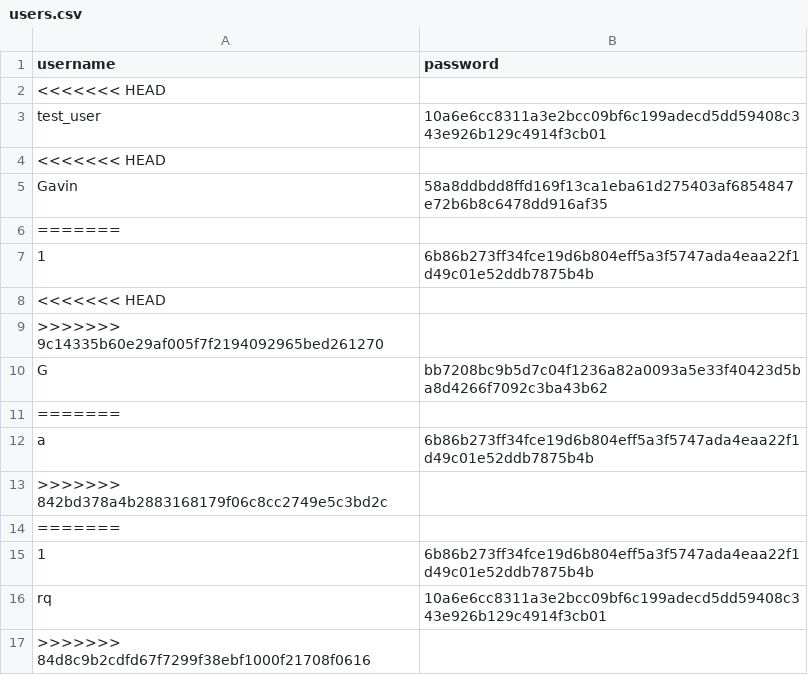
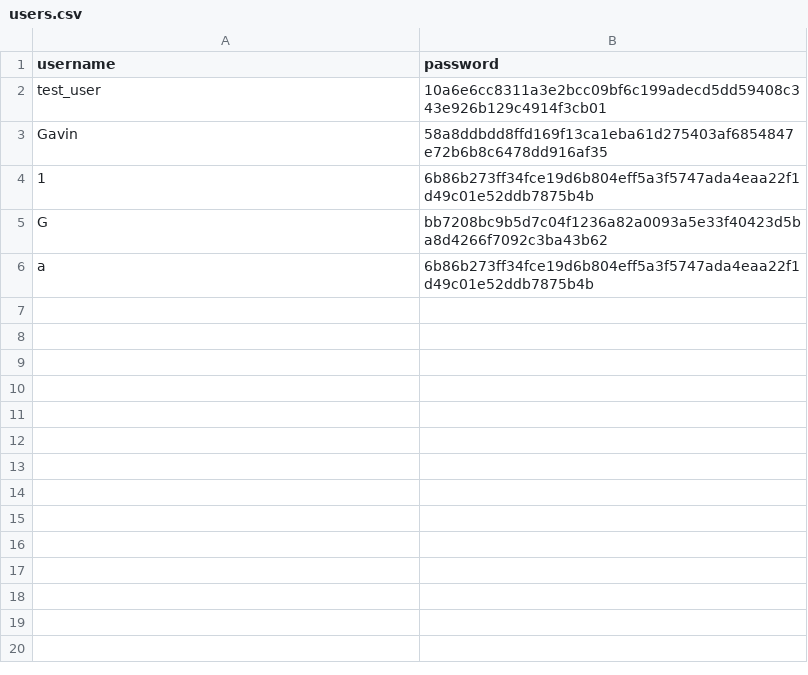
Before and after one commit to UCAS-John/mini-phone, a CSV file: data/users.csv, drawn as a sheet.

```diff
--- a/data/users.csv
+++ b/data/users.csv
@@ -1,17 +1,6 @@
 username,password
-<<<<<<< HEAD
 test_user,10a6e6cc8311a3e2bcc09bf6c199adecd5dd59408c343e926b129c4914f3cb01
-<<<<<<< HEAD,
 Gavin,58a8ddbdd8ffd169f13ca1eba61d275403af6854847e72b6b8c6478dd916af35
-=======,
 1,6b86b273ff34fce19d6b804eff5a3f5747ada4eaa22f1d49c01e52ddb7875b4b
-<<<<<<< HEAD
->>>>>>> 9c14335b60e29af005f7f2194092965bed261270,
 G,bb7208bc9b5d7c04f1236a82a0093a5e33f40423d5ba8d4266f7092c3ba43b62
-=======
 a,6b86b273ff34fce19d6b804eff5a3f5747ada4eaa22f1d49c01e52ddb7875b4b
->>>>>>> 842bd378a4b2883168179f06c8cc2749e5c3bd2c
-=======
-1,6b86b273ff34fce19d6b804eff5a3f5747ada4eaa22f1d49c01e52ddb7875b4b
-rq,10a6e6cc8311a3e2bcc09bf6c199adecd5dd59408c343e926b129c4914f3cb01
->>>>>>> 84d8c9b2cdfd67f7299f38ebf1000f21708f0616
```
Also changed, not shown: data/scores.csv, 8 other files.
